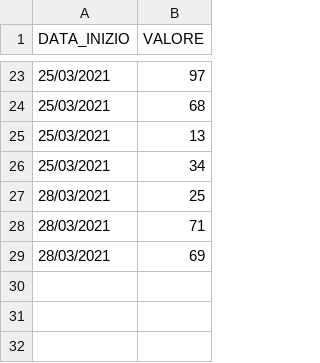
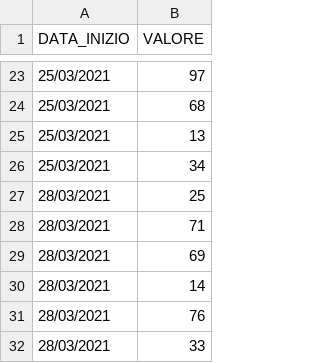
Before and after one commit to apanariello4/iot-clean-air, a CSV file: control-unit/dataset/pm10_modena_parco_ferrari_sensor.csv, drawn as a sheet; only a part is shown, gaps mark what is left out.

```diff
--- a/control-unit/dataset/pm10_modena_parco_ferrari_sensor.csv
+++ b/control-unit/dataset/pm10_modena_parco_ferrari_sensor.csv
@@ -29 +29,4 @@ DATA_INIZIO,VALORE
 28/03/2021,69
+28/03/2021,14
+28/03/2021,76
+28/03/2021,33
```
Also changed, not shown: control-unit/dataset/pm25_modena_parco_ferrari_sensor.csv, 2 other files.
